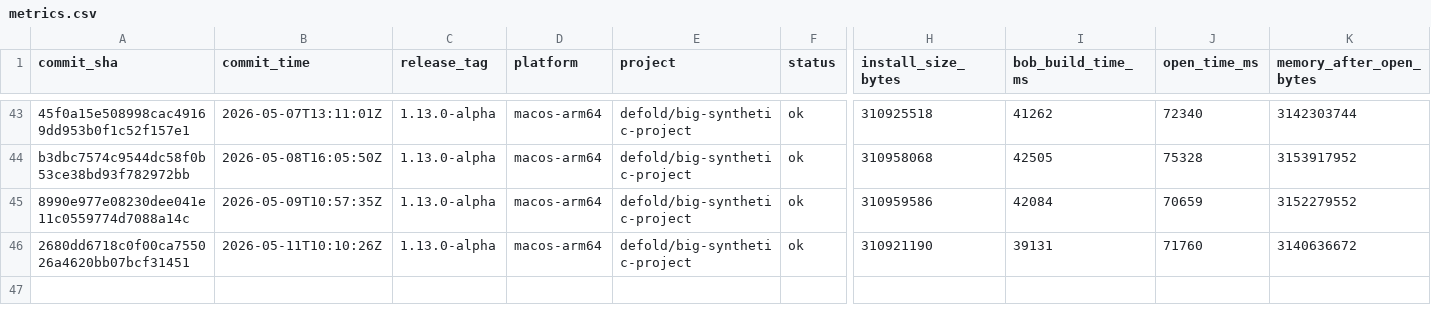
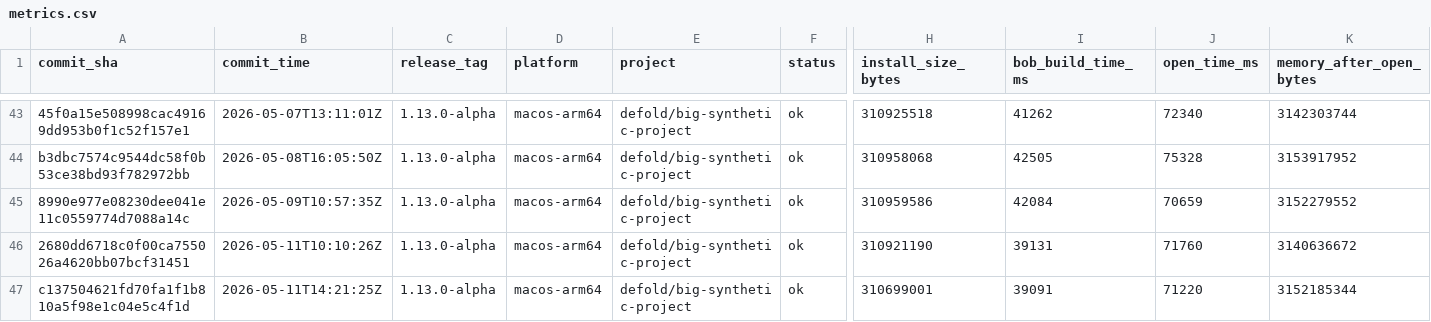
Before and after one commit to defold/tool-metrics, a CSV file: data/metrics.csv, drawn as a sheet; only a part is shown, gaps mark what is left out; rows hold the shown columns only; the diff names each change by its address in the sheet, - before the commit and + after, or states it on an @@ line.

```diff
--- a/data/metrics.csv
+++ b/data/metrics.csv
+row 47: c137504621fd70fa1f1b810a5f98e1c04e5c4f1d | 2026-05-11T14:21:25Z | 1.13.0-alpha | macos-arm64 | defold/big-synthetic-project | ok | 310699001 | 39091 | 71220 | 3152185344
```
Also changed, not shown: 7 other files.
